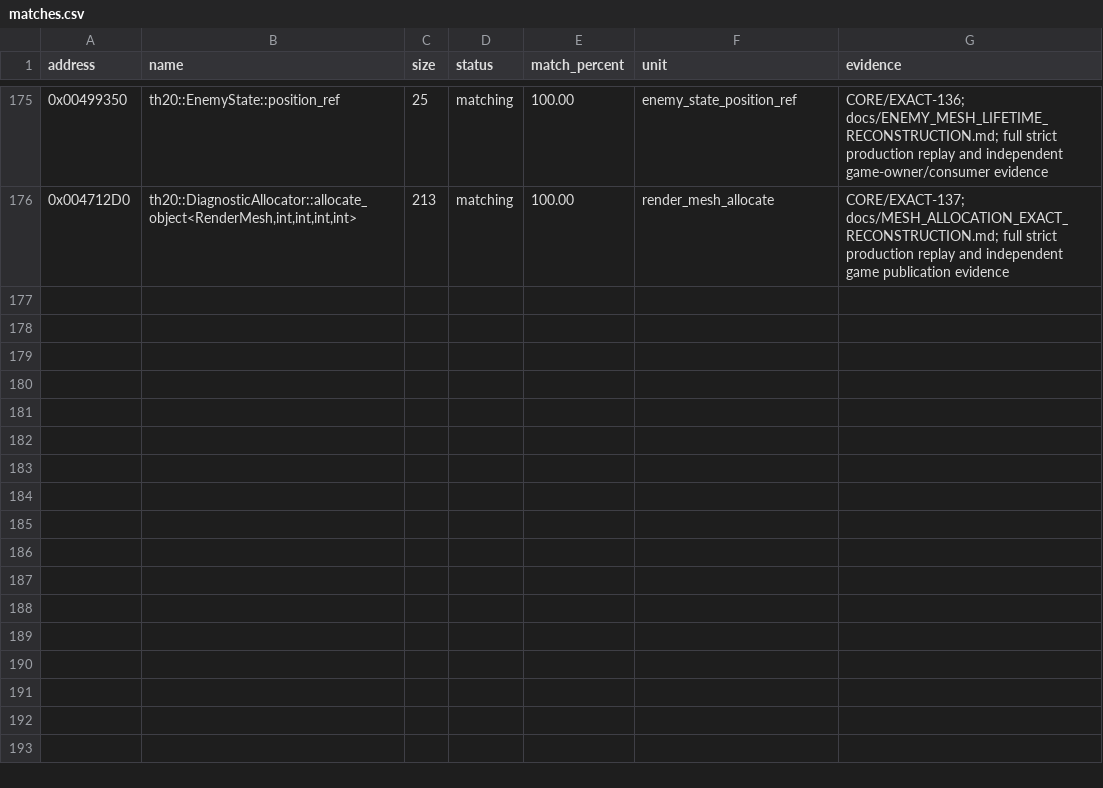
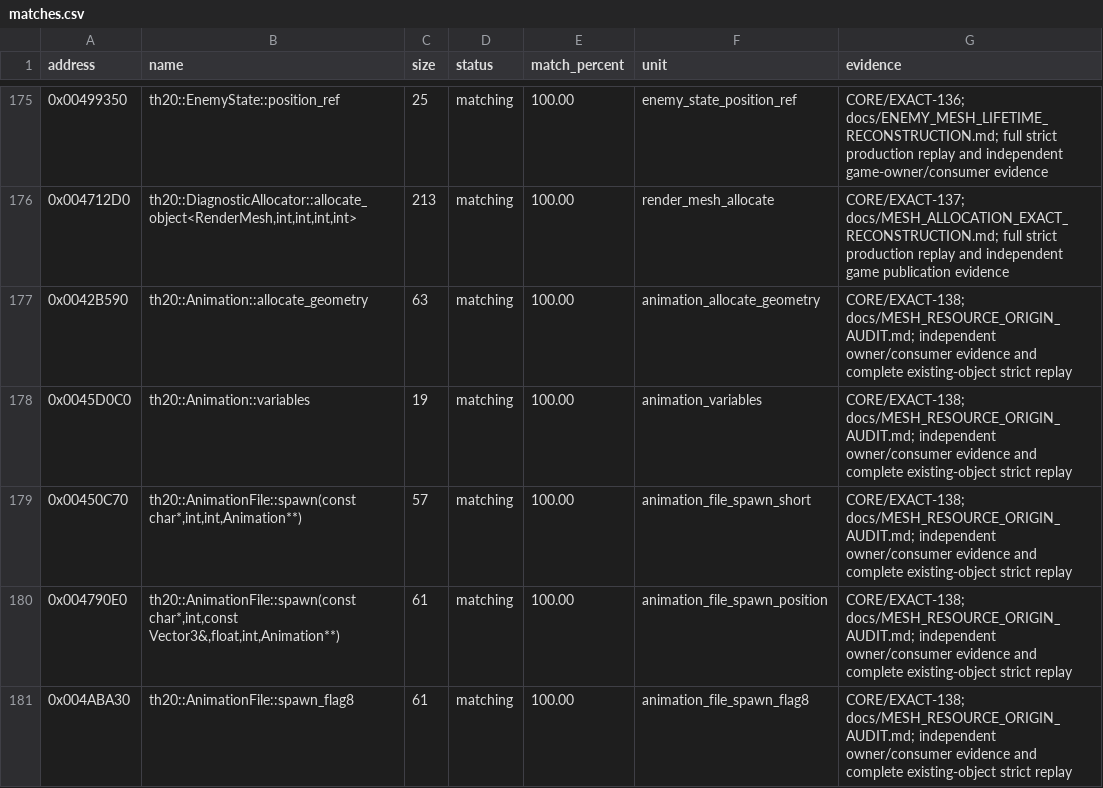
Before and after one commit to N0zoM1z0/th20, a CSV file: config/matches.csv, drawn as a sheet; only a part is shown, gaps mark what is left out; the diff names each change by its address in the sheet, - before the commit and + after, or states it on an @@ line.

Commit message:
gpt-6-astra-medium: audit mesh resource and ANM creation origins

```diff
--- a/config/matches.csv
+++ b/config/matches.csv
+row 177: 0x0042B590 | th20::Animation::allocate_geometry | 63 | matching | 100.00 | animation_allocate_geometry | CORE/EXACT-138; docs/MESH_RESOURCE_ORIGIN_AUDIT.md; independent owner/consumer evidence and complete existing-object strict replay
+row 178: 0x0045D0C0 | th20::Animation::variables | 19 | matching | 100.00 | animation_variables | CORE/EXACT-138; docs/MESH_RESOURCE_ORIGIN_AUDIT.md; independent owner/consumer evidence and complete existing-object strict replay
+row 179: 0x00450C70 | th20::AnimationFile::spawn(const char*,int,int,Animation**) | 57 | matching | 100.00 | animation_file_spawn_short | CORE/EXACT-138; docs/MESH_RESOURCE_ORIGIN_AUDIT.md; independent owner/consumer evidence and complete existing-object strict replay
+row 180: 0x004790E0 | th20::AnimationFile::spawn(const char*,int,const Vector3&,float,int,Animation**) | 61 | matching | 100.00 | animation_file_spawn_position | CORE/EXACT-138; docs/MESH_RESOURCE_ORIGIN_AUDIT.md; independent owner/consumer evidence and complete existing-object strict replay
+row 181: 0x004ABA30 | th20::AnimationFile::spawn_flag8 | 61 | matching | 100.00 | animation_file_spawn_flag8 | CORE/EXACT-138; docs/MESH_RESOURCE_ORIGIN_AUDIT.md; independent owner/consumer evidence and complete existing-object strict replay
```
Also changed, not shown: 9 other files.
